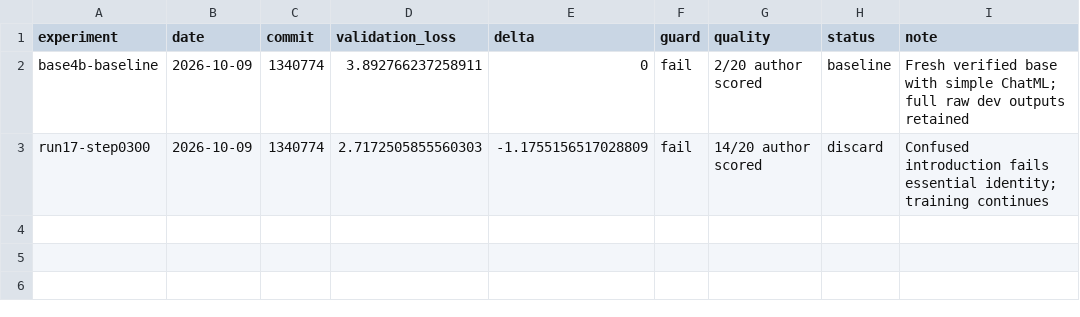
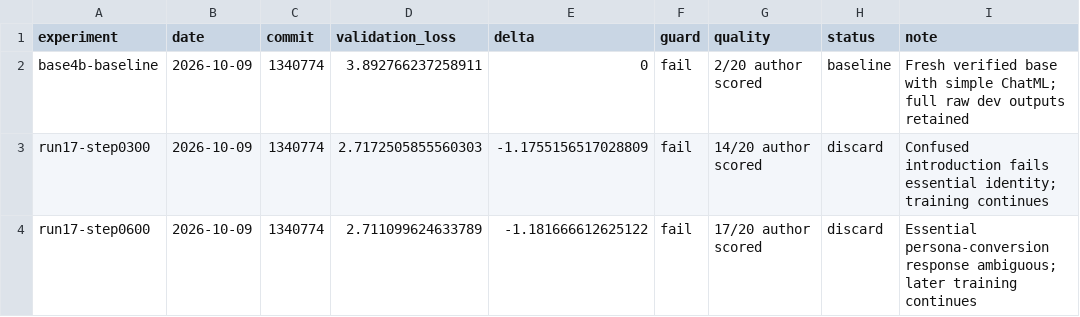
Before and after one commit to TheOneWhoBurns/peak-monk, a TSV file: autoresearch/loop-261009-base4b-human-v2/results.tsv, drawn as a sheet.

Commit message:
Record step600 improvement and remaining essential character failure

```diff
--- a/autoresearch/loop-261009-base4b-human-v2/results.tsv
+++ b/autoresearch/loop-261009-base4b-human-v2/results.tsv
@@ -3 +3,2 @@ base4b-baseline	2026-10-09	1340774	3.892766237258911	0	fail	2/20 author scored	b
 run17-step0300	2026-10-09	1340774	2.7172505855560303	-1.1755156517028809	fail	14/20 author scored	discard	Confused introduction fails essential identity; training continues
+run17-step0600	2026-10-09	1340774	2.711099624633789	-1.181666612625122	fail	17/20 author scored	discard	Essential persona-conversion response ambiguous; later training continues
```
Also changed, not shown: 3 other files.
